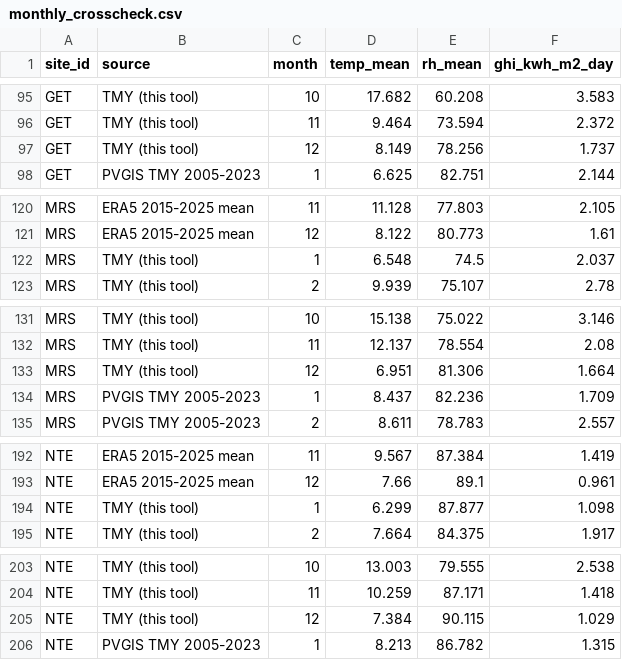
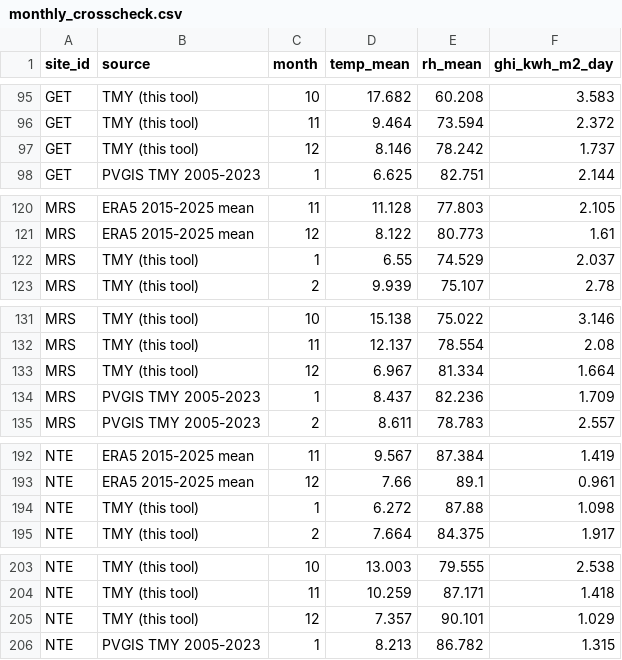
Before and after one commit to Fielke-Mate/climate-risk, a CSV file: outputs/phase1/monthly_crosscheck.csv, drawn as a sheet; only a part is shown, gaps mark what is left out; the diff covers the shown part only.

```diff
--- a/outputs/phase1/monthly_crosscheck.csv
+++ b/outputs/phase1/monthly_crosscheck.csv
@@ -96,3 +96,3 @@ GET,TMY (this tool),10,17.682,60.208,3.583
 GET,TMY (this tool),11,9.464,73.594,2.372
-GET,TMY (this tool),12,8.149,78.256,1.737
+GET,TMY (this tool),12,8.146,78.242,1.737
 GET,PVGIS TMY 2005-2023,1,6.625,82.751,2.144
@@ -121,3 +121,3 @@ MRS,ERA5 2015-2025 mean,11,11.128,77.803,2.105
 MRS,ERA5 2015-2025 mean,12,8.122,80.773,1.61
-MRS,TMY (this tool),1,6.548,74.5,2.037
+MRS,TMY (this tool),1,6.55,74.529,2.037
 MRS,TMY (this tool),2,9.939,75.107,2.78
@@ -132,3 +132,3 @@ MRS,TMY (this tool),10,15.138,75.022,3.146
 MRS,TMY (this tool),11,12.137,78.554,2.08
-MRS,TMY (this tool),12,6.951,81.306,1.664
+MRS,TMY (this tool),12,6.967,81.334,1.664
 MRS,PVGIS TMY 2005-2023,1,8.437,82.236,1.709
@@ -193,3 +193,3 @@ NTE,ERA5 2015-2025 mean,11,9.567,87.384,1.419
 NTE,ERA5 2015-2025 mean,12,7.66,89.1,0.961
-NTE,TMY (this tool),1,6.299,87.877,1.098
+NTE,TMY (this tool),1,6.272,87.88,1.098
 NTE,TMY (this tool),2,7.664,84.375,1.917
@@ -204,3 +204,3 @@ NTE,TMY (this tool),10,13.003,79.555,2.538
 NTE,TMY (this tool),11,10.259,87.171,1.418
-NTE,TMY (this tool),12,7.384,90.115,1.029
+NTE,TMY (this tool),12,7.357,90.101,1.029
 NTE,PVGIS TMY 2005-2023,1,8.213,86.782,1.315
```
Also changed, not shown: 39 edited cells elsewhere in this file, 13 other files.
